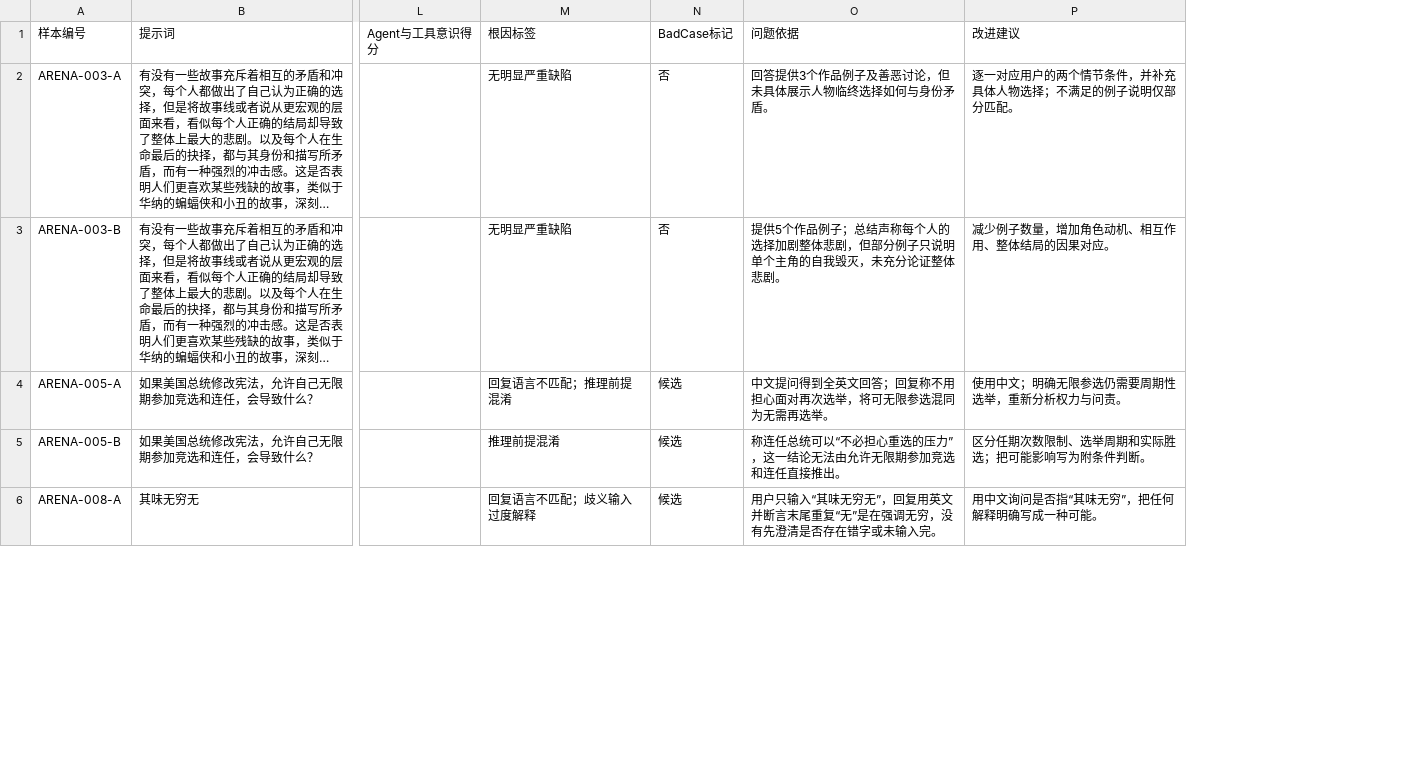
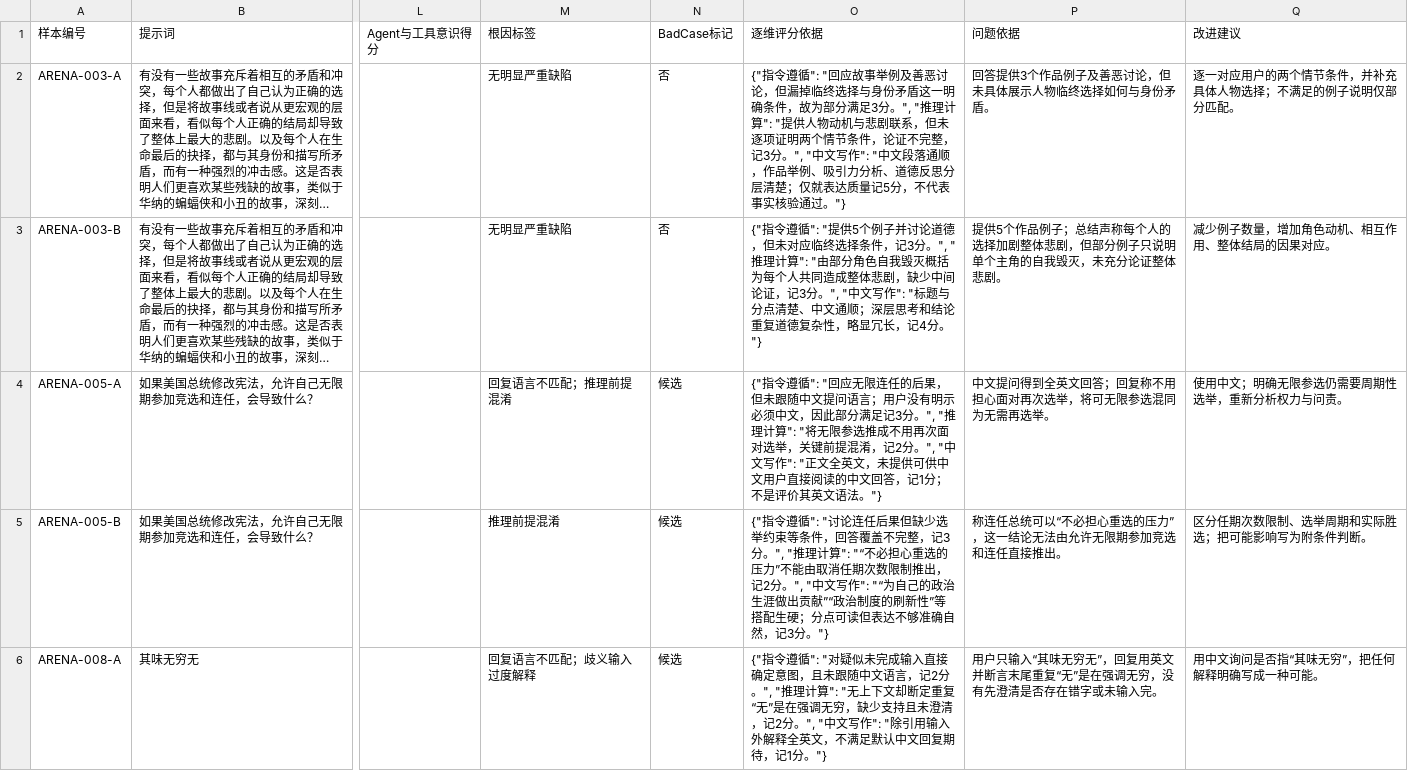
Before and after one commit to Steve-Ron/ai-product-ops-portfolio, a CSV file: downloads/runs/llm-assisted-review.csv, drawn as a sheet; only a part is shown, gaps mark what is left out; long unchanged cells end in …; the diff names each change by its address in the sheet, - before the commit and + after, or states it on an @@ line.

```diff
--- a/downloads/runs/llm-assisted-review.csv
+++ b/downloads/runs/llm-assisted-review.csv
+column O (逐维评分依据), rows 2-6: {"指令遵循": "回应故事举例及善恶讨论，但漏掉临终选择与身份矛盾这一明确条件，故为部分满足3分。", "推理计算": "提供人物动机与悲剧联系，但未逐项证明两个情节条件，论证不完整，记3分。", "中文写作": "中文段落通顺，作品举例、吸引力分析、道德反思分层清楚；仅就表达质量记5分，不代表事实核验通过。"} | {"指令遵循": "提供5个例子并讨论道德，但未对应临终选择条件，记3分。", "推理计算": "由部分角色自我毁灭概括为每个人共同造成整体悲剧，缺少中间论证，记3分。", "中文写作": "标题与分点清楚、中文通顺；深层思考和结论重复道德复杂性，略显冗长，记4分。"} | {"指令遵循": "回应无限连任的后果，但未跟随中文提问语言；用户没有明示必须中文，因此部分满足记3分。", "推理计算": "将无限参选推成不用再次面对选举，关键前提混淆，记2分。", "中文写作": "正文全英文，未提供可供中文用户直接阅读的中文回答，记1分；不是评价其英文语法。"} | {"指令遵循": "讨论连任后果但缺少选举约束等条件，回答覆盖不完整，记3分。", "推理计算": "“不必担心重选的压力”不能由取消任期次数限制推出，记2分。", "中文写作": "“为自己的政治生涯做出贡献”“政治制度的刷新性”等搭配生硬；分点可读但表达不够准确自然，记3分。"} | {"指令遵循": "对疑似未完成输入直接确定意图，且未跟随中文语言，记2分。", "推理计算": "无上下文却断定重复“无”是在强调无穷，缺少支持且未澄清，记2分。", "中文写作": "除引用输入外解释全英文，不满足默认中文回复期待，记1分。"}
```
Also changed, not shown: 1 other file.
